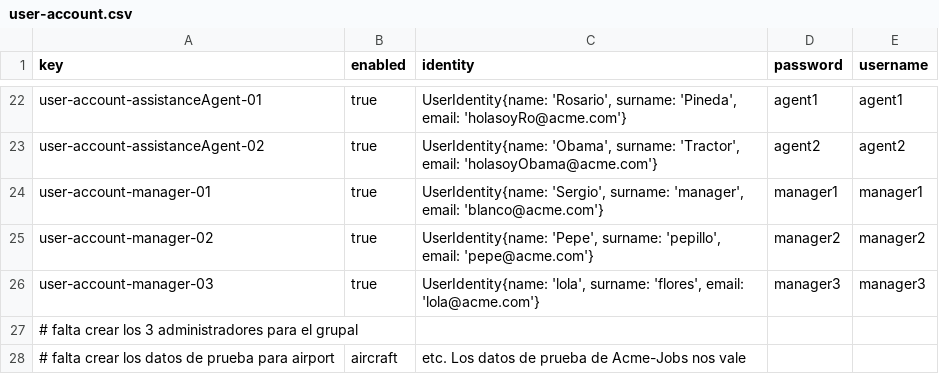
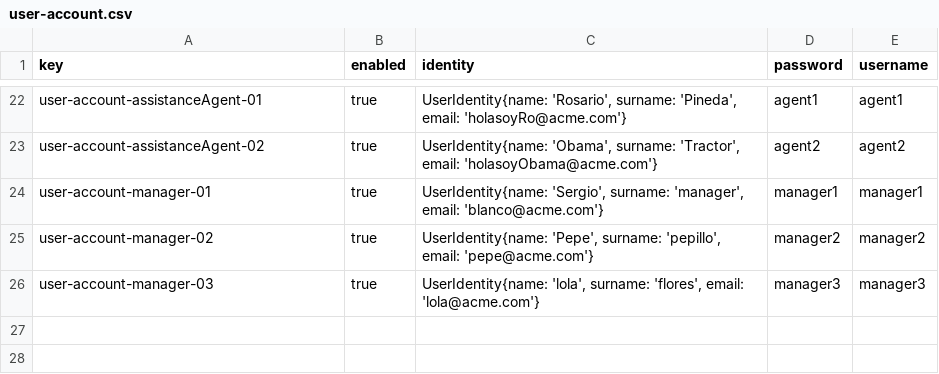
Before and after one commit to CarlosCerdaMorales/dp2-c1-034, a CSV file: src/main/resources/WEB-INF/data/sample/user-account.csv, drawn as a sheet; only a part is shown, gaps mark what is left out; the diff names each change by its address in the sheet, - before the commit and + after, or states it on an @@ line.

```diff
--- a/src/main/resources/WEB-INF/data/sample/user-account.csv
+++ b/src/main/resources/WEB-INF/data/sample/user-account.csv
-row 27: # falta crear los 3 administradores para el grupal
-row 28: # falta crear los datos de prueba para airport | aircraft | etc. Los datos de prueba de Acme-Jobs nos vale
```
Also changed, not shown: 2 other files.
